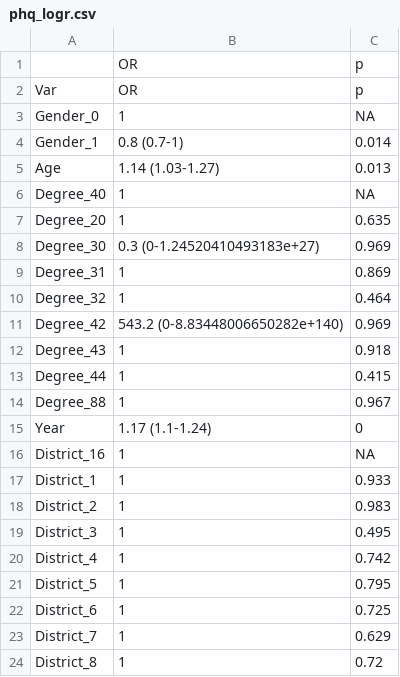
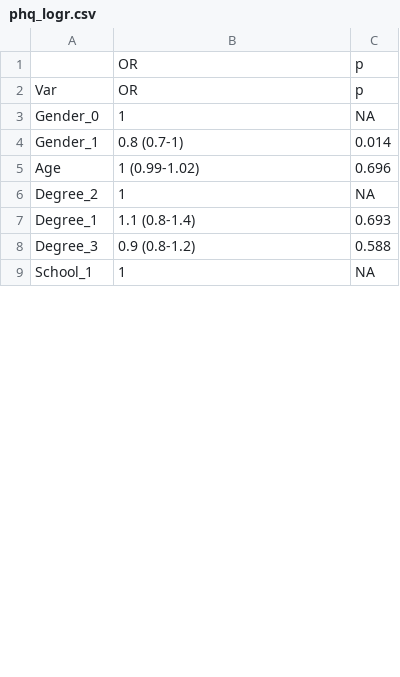
Before and after one commit to cheungngo/unrest_covid_mental, a CSV file: data/uni_std/phq_logr.csv, drawn as a sheet; only a part is shown; the diff covers the shown part only.

```diff
--- a/data/uni_std/phq_logr.csv
+++ b/data/uni_std/phq_logr.csv
@@ -4,21 +4,6 @@
 "Gender_1","0.8 (0.7-1)","0.014"
-"Age","1.14 (1.03-1.27)","0.013"
-"Degree_40","1",NA
-"Degree_20","1","0.635"
-"Degree_30","0.3 (0-1.24520410493183e+27)","0.969"
-"Degree_31","1","0.869"
-"Degree_32","1","0.464"
-"Degree_42","543.2 (0-8.83448006650282e+140)","0.969"
-"Degree_43","1","0.918"
-"Degree_44","1","0.415"
-"Degree_88","1","0.967"
-"Year","1.17 (1.1-1.24)","0"
-"District_16","1",NA
-"District_1","1","0.933"
-"District_2","1","0.983"
-"District_3","1","0.495"
-"District_4","1","0.742"
-"District_5","1","0.795"
-"District_6","1","0.725"
-"District_7","1","0.629"
-"District_8","1","0.72"
+"Age","1 (0.99-1.02)","0.696"
+"Degree_2","1",NA
+"Degree_1","1.1 (0.8-1.4)","0.693"
+"Degree_3","0.9 (0.8-1.2)","0.588"
+"School_1","1",NA
```
Also changed, not shown: 17 added rows, 13 removed rows and 30 edited cells elsewhere in this file, data/uni_std/gad_logr.csv, data/uni_std/gad_tabs.csv, 11 other files.
